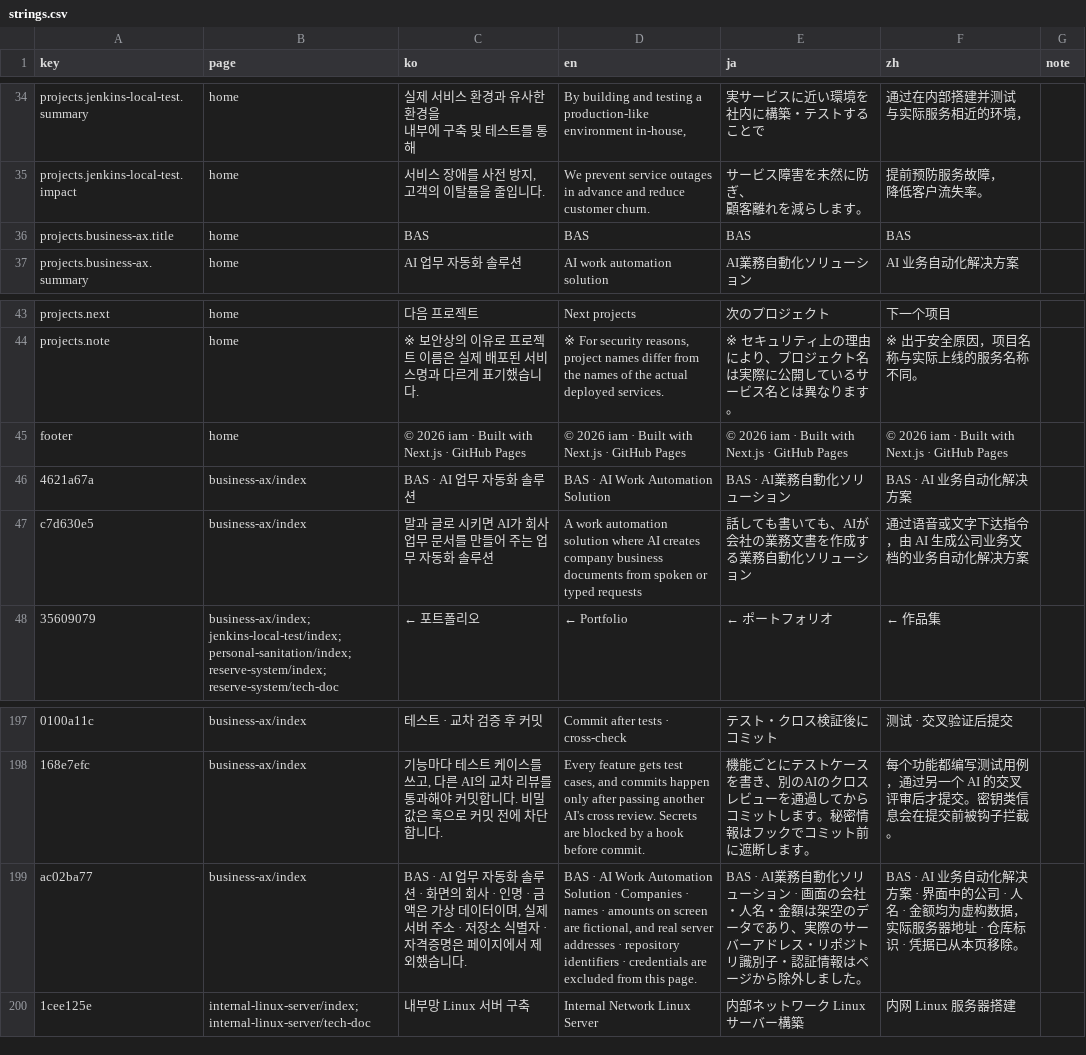
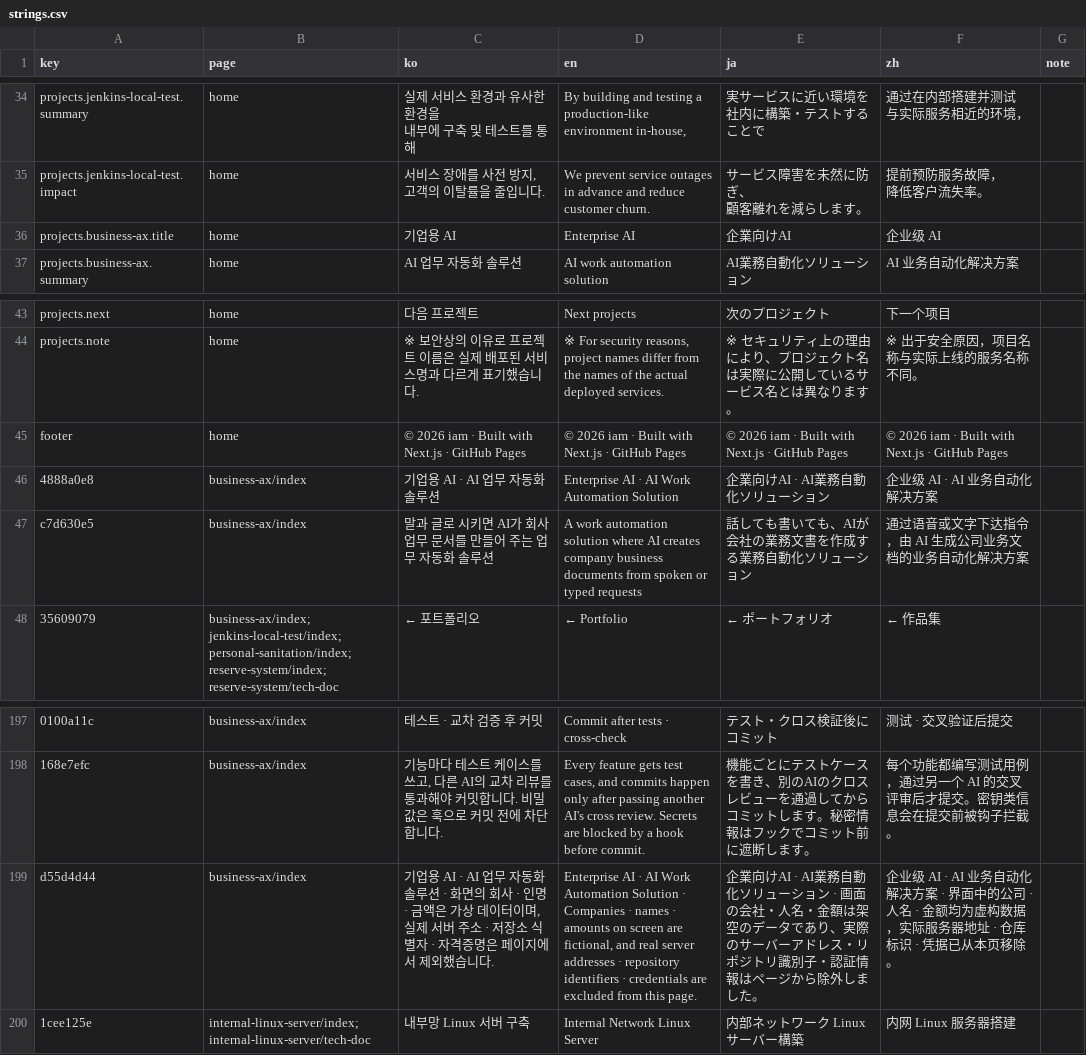
Before and after one commit to nicenews1029/intro, a CSV file: i18n/strings.csv, drawn as a sheet; only a part is shown, gaps mark what is left out; removed rows and columns are numbered as before the commit, all else as after; the diff names each change by its address in the sheet, - before the commit and + after, or states it on an @@ line.

```diff
--- a/i18n/strings.csv
+++ b/i18n/strings.csv
-C36 (ko): BAS
+C36 (ko): 기업용 AI
-D36 (en): BAS
+D36 (en): Enterprise AI
-E36 (ja): BAS
+E36 (ja): 企業向けAI
-F36 (zh): BAS
+F36 (zh): 企业级 AI
-row 46: 4621a67a | business-ax/index | BAS · AI 업무 자동화 솔루션 | BAS · AI Work Automation Solution | BAS · AI業務自動化ソリューション | BAS · AI 业务自动化解决方案
+row 46: 4888a0e8 | business-ax/index | 기업용 AI · AI 업무 자동화 솔루션 | Enterprise AI · AI Work Automation Solution | 企業向けAI · AI業務自動化ソリューション | 企业级 AI · AI 业务自动化解决方案
-A199 (key): ac02ba77
+A199 (key): d55d4d44
-C199 (ko): BAS · AI 업무…
+C199 (ko): 기업용 AI · AI 업무…
-D199 (en): BAS · AI…
+D199 (en): Enterprise AI · AI…
-E199 (ja): BAS · AI業務…
+E199 (ja): 企業向けAI · AI業務…
-F199 (zh): BAS · AI 业务…
+F199 (zh): 企业级 AI · AI 业务…
```
Also changed, not shown: 2 other files.
